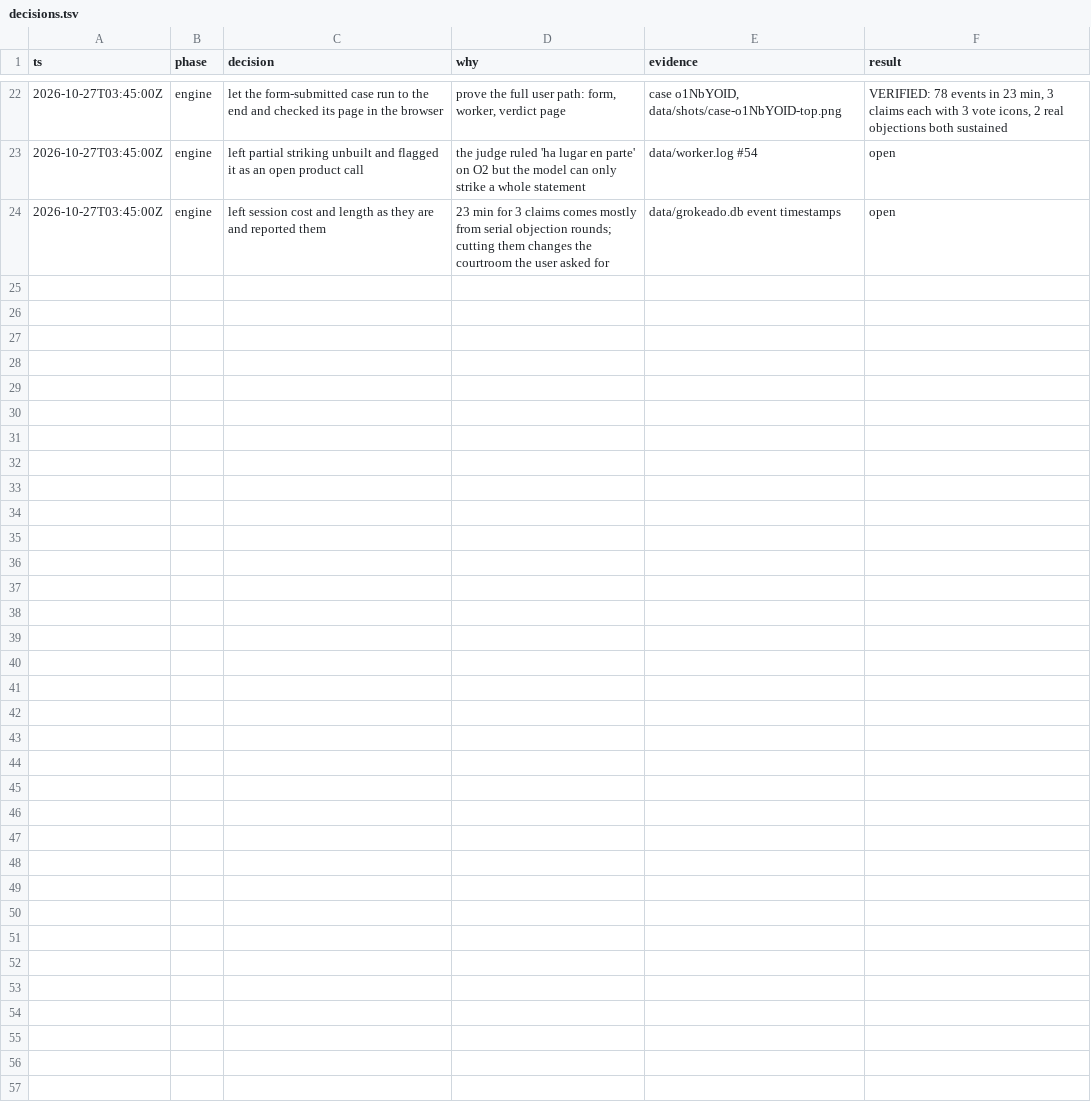
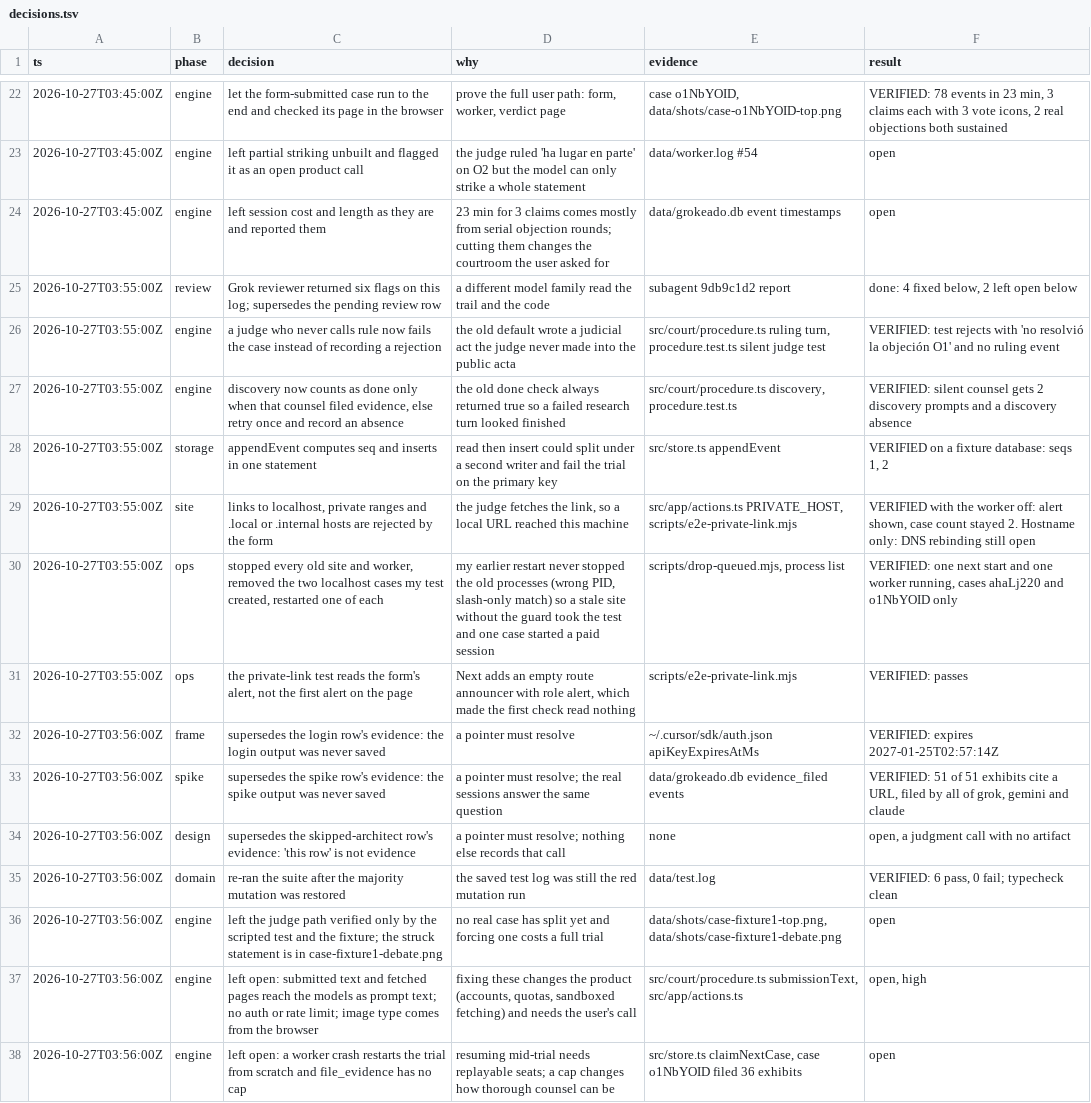
Before and after one commit to devlooped/grokeado, a TSV file: decisions.tsv, drawn as a sheet; only a part is shown, gaps mark what is left out; the diff names each change by its address in the sheet, - before the commit and + after, or states it on an @@ line.

Commit message:
Fix review flags: silent judge fails the case, discovery can fail, atomic appendEvent, reject private links; log review outcome

```diff
--- a/decisions.tsv
+++ b/decisions.tsv
+row 25: 2026-10-27T03:55:00Z | review | Grok reviewer returned six flags on this log; supersedes the pending review row | a different model family read the trail and the code | subagent 9db9c1d2 report | done: 4 fixed below, 2 left open below
+row 26: 2026-10-27T03:55:00Z | engine | a judge who never calls rule now fails the case instead of recording a rejection | the old default wrote a judicial act the judge never made into the public acta | src/court/procedure.ts ruling turn, procedure.test.ts silent judge test | VERIFIED: test rejects with 'no resolvió la objeción O1' and no ruling event
+row 27: 2026-10-27T03:55:00Z | engine | discovery now counts as done only when that counsel filed evidence, else retry once and record an absence | the old done check always returned true so a failed research turn looked finished | src/court/procedure.ts discovery, procedure.test.ts | VERIFIED: silent counsel gets 2 discovery prompts and a discovery absence
+row 28: 2026-10-27T03:55:00Z | storage | appendEvent computes seq and inserts in one statement | read then insert could split under a second writer and fail the trial on the primary key | src/store.ts appendEvent | VERIFIED on a fixture database: seqs 1, 2
+row 29: 2026-10-27T03:55:00Z | site | links to localhost, private ranges and .local or .internal hosts are rejected by the form | the judge fetches the link, so a local URL reached this machine | src/app/actions.ts PRIVATE_HOST, scripts/e2e-private-link.mjs | VERIFIED with the worker off: alert shown, case count stayed 2. Hostname only: DNS rebinding still open
+row 30: 2026-10-27T03:55:00Z | ops | stopped every old site and worker, removed the two localhost cases my test created, restarted one of each | my earlier restart never stopped the old processes (wrong PID, slash-only match) so a stale site without the guard took the test and one case started a paid session | scripts/drop-queued.mjs, process list | VERIFIED: one next start and one worker running, cases ahaLj220 and o1NbYOID only
+row 31: 2026-10-27T03:55:00Z | ops | the private-link test reads the form's alert, not the first alert on the page | Next adds an empty route announcer with role alert, which made the first check read nothing | scripts/e2e-private-link.mjs | VERIFIED: passes
+row 32: 2026-10-27T03:56:00Z | frame | supersedes the login row's evidence: the login output was never saved | a pointer must resolve | ~/.cursor/sdk/auth.json apiKeyExpiresAtMs | VERIFIED: expires 2027-01-25T02:57:14Z
+row 33: 2026-10-27T03:56:00Z | spike | supersedes the spike row's evidence: the spike output was never saved | a pointer must resolve; the real sessions answer the same question | data/grokeado.db evidence_filed events | VERIFIED: 51 of 51 exhibits cite a URL, filed by all of grok, gemini and claude
+row 34: 2026-10-27T03:56:00Z | design | supersedes the skipped-architect row's evidence: 'this row' is not evidence | a pointer must resolve; nothing else records that call | none | open, a judgment call with no artifact
+row 35: 2026-10-27T03:56:00Z | domain | re-ran the suite after the majority mutation was restored | the saved test log was still the red mutation run | data/test.log | VERIFIED: 6 pass, 0 fail; typecheck clean
+row 36: 2026-10-27T03:56:00Z | engine | left the judge path verified only by the scripted test and the fixture; the struck statement is in case-fixture1-debate.png | no real case has split yet and forcing one costs a full trial | data/shots/case-fixture1-top.png, data/shots/case-fixture1-debate.png | open
+row 37: 2026-10-27T03:56:00Z | engine | left open: submitted text and fetched pages reach the models as prompt text; no auth or rate limit; image type comes from the browser | fixing these changes the product (accounts, quotas, sandboxed fetching) and needs the user's call | src/court/procedure.ts submissionText, src/app/actions.ts | open, high
+row 38: 2026-10-27T03:56:00Z | engine | left open: a worker crash restarts the trial from scratch and file_evidence has no cap | resuming mid-trial needs replayable seats; a cap changes how thorough counsel can be | src/store.ts claimNextCase, case o1NbYOID filed 36 exhibits | open
```
Also changed, not shown: 6 other files.
